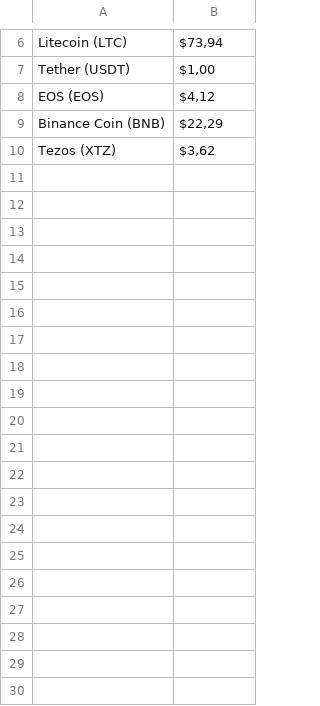
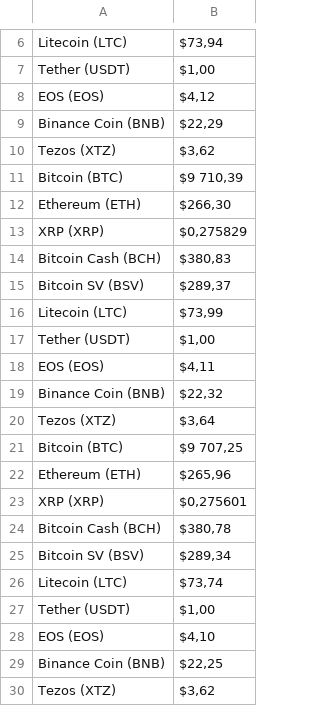
Before and after one commit to LordVader23/parsers-test, a CSV file: coin_market.csv, drawn as a sheet; only a part is shown, gaps mark what is left out; the diff covers the shown part only; the diff names each change by its address in the sheet, - before the commit and + after, or states it on an @@ line.

Commit message:
Update csv

```diff
--- a/coin_market.csv
+++ b/coin_market.csv
+row 11: Bitcoin (BTC) | $9 710,39
+row 12: Ethereum (ETH) | $266,30
+row 13: XRP (XRP) | $0,275829
+row 14: Bitcoin Cash (BCH) | $380,83
+row 15: Bitcoin SV (BSV) | $289,37
+row 16: Litecoin (LTC) | $73,99
+row 17: Tether (USDT) | $1,00
+row 18: EOS (EOS) | $4,11
+row 19: Binance Coin (BNB) | $22,32
+row 20: Tezos (XTZ) | $3,64
+row 21: Bitcoin (BTC) | $9 707,25
+row 22: Ethereum (ETH) | $265,96
+row 23: XRP (XRP) | $0,275601
+row 24: Bitcoin Cash (BCH) | $380,78
+row 25: Bitcoin SV (BSV) | $289,34
+row 26: Litecoin (LTC) | $73,74
+row 27: Tether (USDT) | $1,00
+row 28: EOS (EOS) | $4,10
+row 29: Binance Coin (BNB) | $22,25
+row 30: Tezos (XTZ) | $3,62
```
Also changed, not shown: 20 added rows elsewhere in this file.
